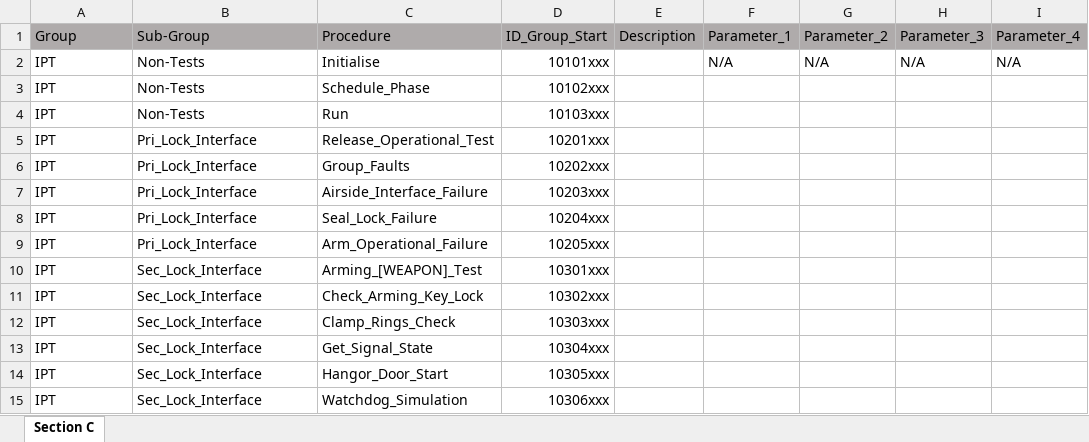
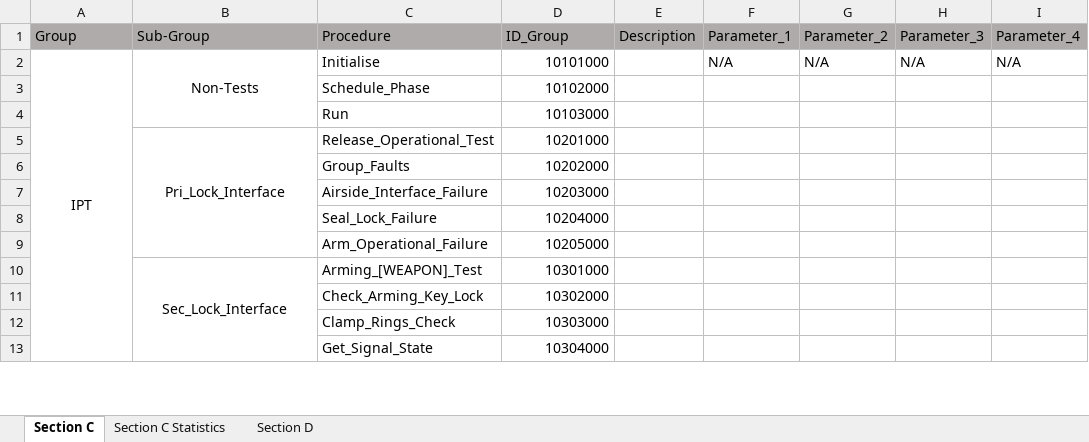
Before and after one commit to PhiTheta/ADLAS_Ada_System, an Excel workbook: Section C.xlsx, sheet Section C, drawn as a sheet; only a part is shown; values as stored, in another font and other column widths than the file's, no borders; removed rows and columns are numbered as before the commit, all else as after; rows hold the shown columns only; the diff covers the shown part only; the diff names each change by its address in the sheet, - before the commit and + after, or states it on an @@ line.

```diff
--- a/Section C.xlsx (sheet Section C)
+++ b/Section C.xlsx (sheet Section C)
+sheet tab: Section C Statistics
+sheet tab: Section D
-D1: ID_Group_Start
+D1: ID_Group
-A2:B2 alignment: left
+A2:B2 alignment: center
+A2:A33 merged
+B2:B4 merged
-D2 (ID_Group): 10101xxx
+D2 (ID_Group): 10101000
-row 3: IPT | Non-Tests | Schedule_Phase | 10102xxx
-row 4: IPT | Non-Tests | Run | 10103xxx
+row 3:  |  | Schedule_Phase | 10102000
+row 4:  |  | Run | 10103000
-A5 (Group): IPT
+A5 (Group): (empty)
-B5 alignment: left
+B5 alignment: center
+B5:B9 merged
-D5 (ID_Group): 10201xxx
+D5 (ID_Group): 10201000
-row 6: IPT | Pri_Lock_Interface | Group_Faults | 10202xxx
-row 7: IPT | Pri_Lock_Interface | Airside_Interface_Failure | 10203xxx
-row 8: IPT | Pri_Lock_Interface | Seal_Lock_Failure | 10204xxx
-row 9: IPT | Pri_Lock_Interface | Arm_Operational_Failure | 10205xxx
+row 6:  |  | Group_Faults | 10202000
+row 7:  |  | Airside_Interface_Failure | 10203000
+row 8:  |  | Seal_Lock_Failure | 10204000
+row 9:  |  | Arm_Operational_Failure | 10205000
-A10 (Group): IPT
+A10 (Group): (empty)
-B10 alignment: left
+B10 alignment: center
+B10:B15 merged
-D10 (ID_Group): 10301xxx
+D10 (ID_Group): 10301000
-row 11: IPT | Sec_Lock_Interface | Check_Arming_Key_Lock | 10302xxx
-row 12: IPT | Sec_Lock_Interface | Clamp_Rings_Check | 10303xxx
-row 13: IPT | Sec_Lock_Interface | Get_Signal_State | 10304xxx
-row 14: IPT | Sec_Lock_Interface | Hangor_Door_Start | 10305xxx
-row 15: IPT | Sec_Lock_Interface | Watchdog_Simulation | 10306xxx
+row 11:  |  | Check_Arming_Key_Lock | 10302000
+row 12:  |  | Clamp_Rings_Check | 10303000
+row 13:  |  | Get_Signal_State | 10304000
```
Also changed, not shown: 113 added rows, 15 removed rows, 6 edited cells, cell formats and merged cells elsewhere in this sheet, 1 other file.
